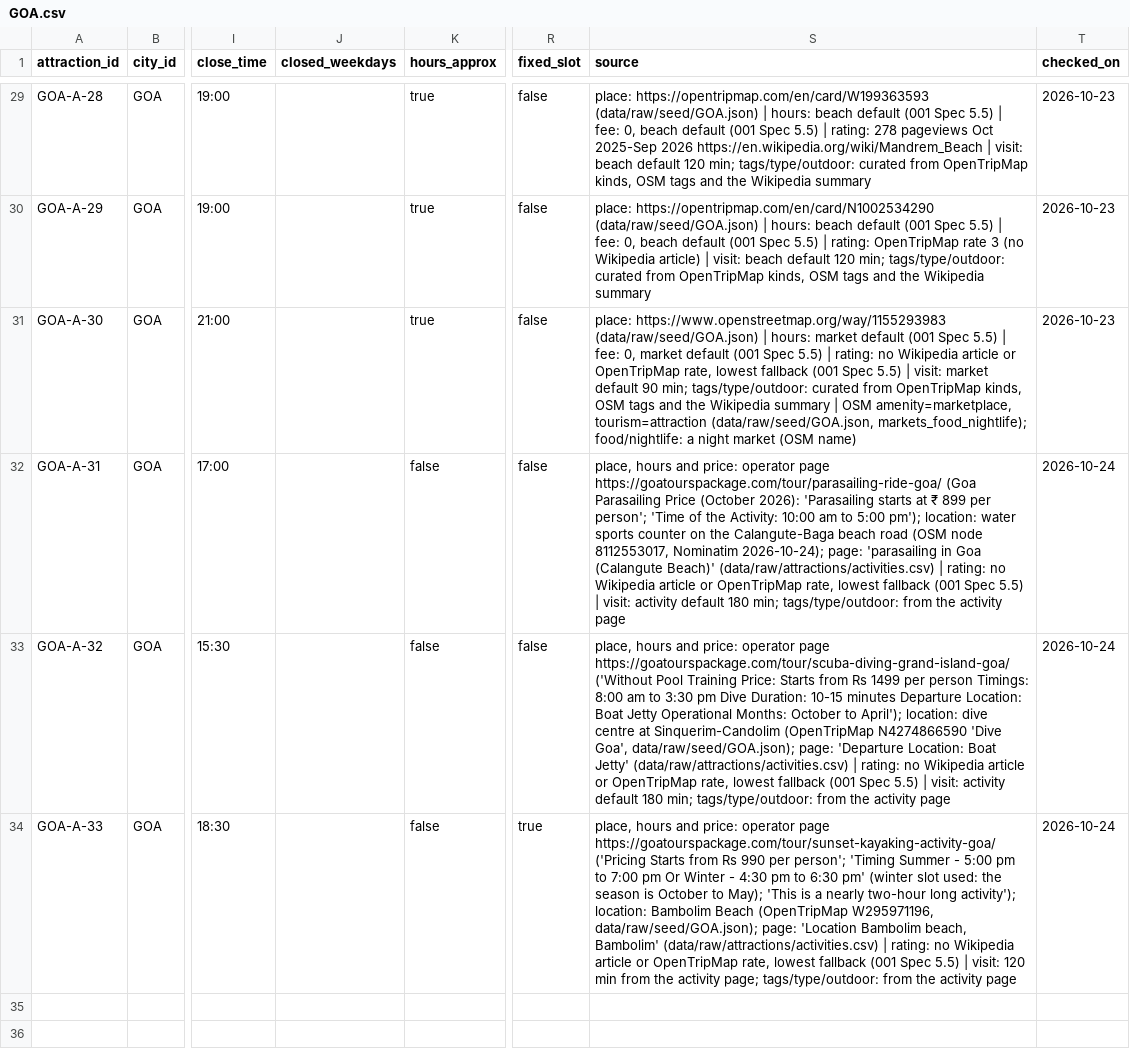
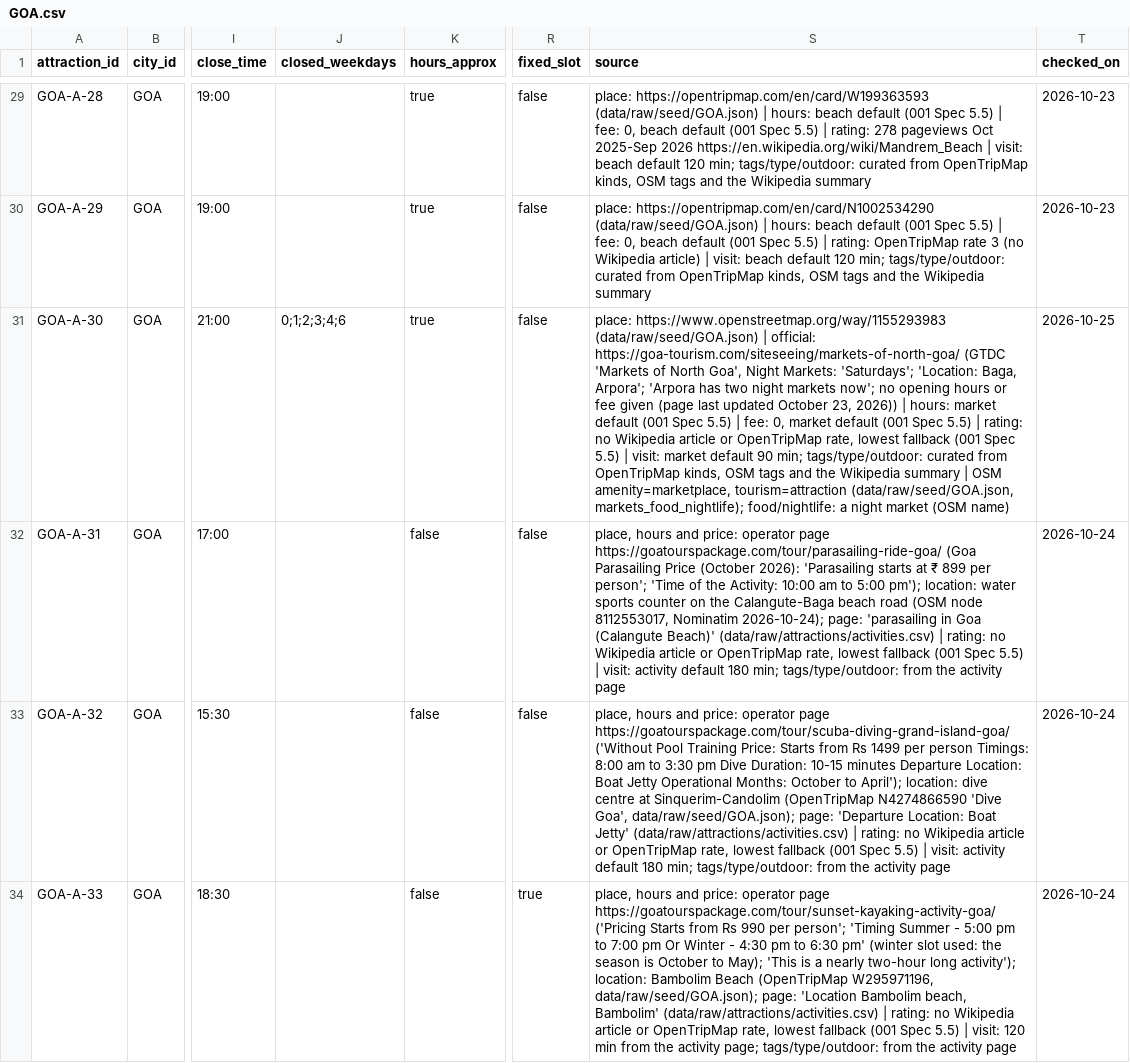
Before and after one commit to lekhyapillarikuppam/Project-4, a CSV file: data/curated/attractions/GOA.csv, drawn as a sheet; only a part is shown, gaps mark what is left out; the diff names each change by its address in the sheet, - before the commit and + after, or states it on an @@ line.

```diff
--- a/data/curated/attractions/GOA.csv
+++ b/data/curated/attractions/GOA.csv
-J31 (closed_weekdays): (empty)
+J31 (closed_weekdays): 0;1;2;3;4;6
-S31 (source): …(data/raw/seed/GOA.json) | hours: market…
+S31 (source): …(data/raw/seed/GOA.json) | official: https://goa-tourism.com/siteseeing/markets-of-north-goa/ (GTDC 'Markets of North Goa', Night Markets: 'Saturdays'; 'Location: Baga, Arpora'; 'Arpora has two night markets now'; no opening hours or fee given (page last updated October 23, 2026)) | hours: market…
-T31 (checked_on): 2026-10-23
+T31 (checked_on): 2026-10-25
```
Also changed, not shown: data/curated/attractions/AGR.csv, data/curated/attractions/JAI.csv, 26 other files.
